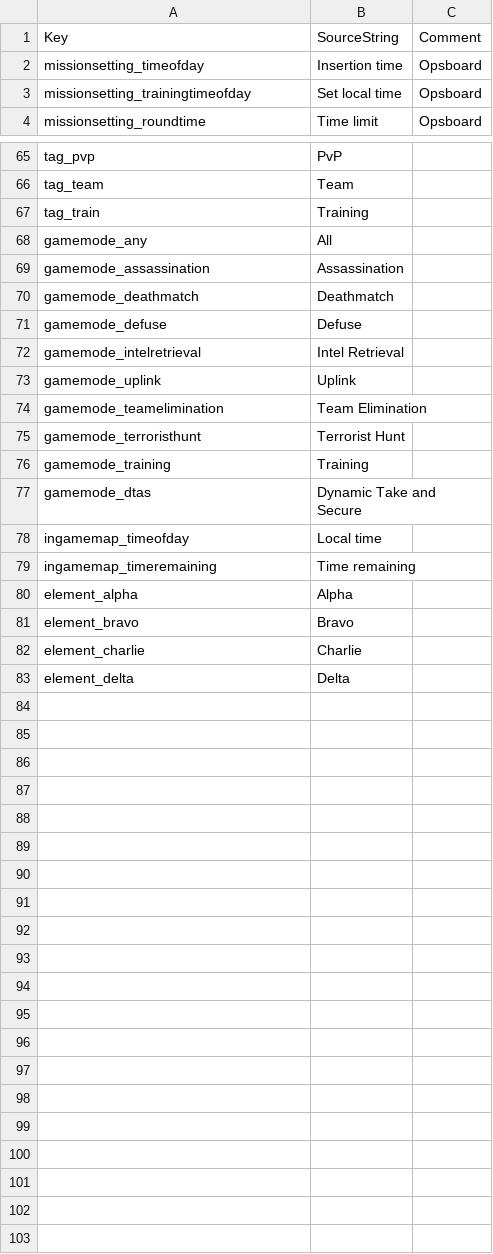
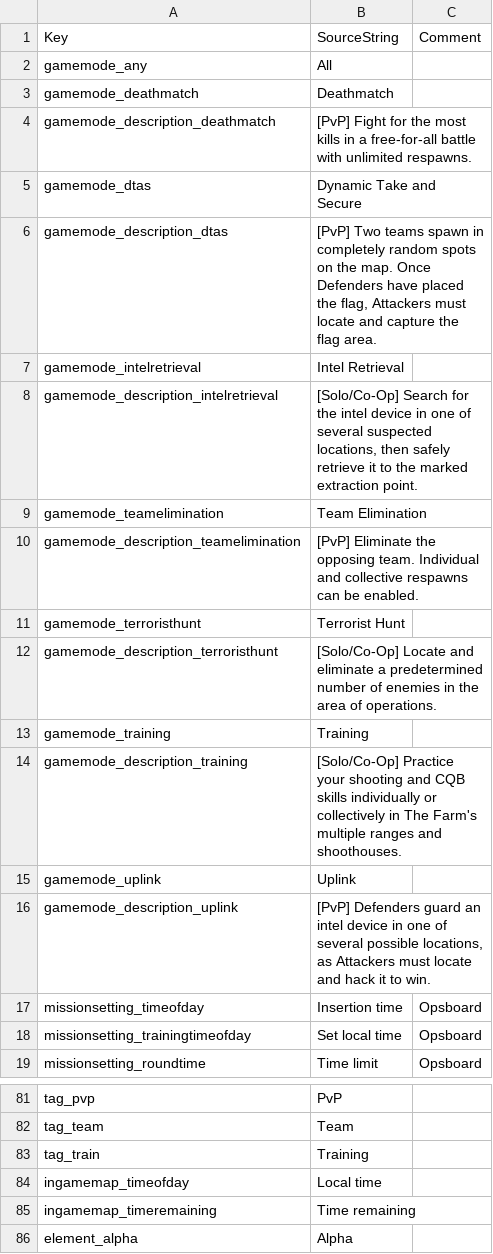
Before and after one commit to Ninjamamia/ground-branch-game-modes, a CSV file: GroundBranch/Content/Localization/GroundBranch/en/GameMode.csv, drawn as a sheet; only a part is shown, gaps mark what is left out; the shorter side is filled out with more unchanged rows; the diff covers the shown part only.

```diff
--- a/GroundBranch/Content/Localization/GroundBranch/en/GameMode.csv
+++ b/GroundBranch/Content/Localization/GroundBranch/en/GameMode.csv
@@ -1,2 +1,17 @@
 Key,SourceString,Comment
+"gamemode_any","All",""
+"gamemode_deathmatch","Deathmatch",""
+"gamemode_description_deathmatch","[PvP] Fight for the most kills in a free-for-all battle with unlimited respawns.",""
+"gamemode_dtas","Dynamic Take and Secure",""
+"gamemode_description_dtas","[PvP] Two teams spawn in completely random spots on the map. Once Defenders have placed the flag, Attackers must locate and capture the flag area.",""
+"gamemode_intelretrieval","Intel Retrieval",""
+"gamemode_description_intelretrieval","[Solo/Co-Op] Search for the intel device in one of several suspected locations, then safely retrieve it to the marked extraction point.",""
+"gamemode_teamelimination","Team Elimination",""
+"gamemode_description_teamelimination","[PvP] Eliminate the opposing team. Individual and collective respawns can be enabled.",""
+"gamemode_terroristhunt","Terrorist Hunt",""
+"gamemode_description_terroristhunt","[Solo/Co-Op] Locate and eliminate a predetermined number of enemies in the area of operations.",""
+"gamemode_training","Training",""
+"gamemode_description_training","[Solo/Co-Op] Practice your shooting and CQB skills individually or collectively in The Farm's multiple ranges and shoothouses.",""
+"gamemode_uplink","Uplink",""
+"gamemode_description_uplink","[PvP] Defenders guard an intel device in one of several possible locations, as Attackers must locate and hack it to win.",""
 "missionsetting_timeofday","Insertion time","Opsboard"
@@ -67,12 +83,2 @@ Key,SourceString,Comment
 "tag_train","Training",""
-"gamemode_any","All",""
-"gamemode_assassination","Assassination",""
-"gamemode_deathmatch","Deathmatch",""
-"gamemode_defuse","Defuse",""
-"gamemode_intelretrieval","Intel Retrieval",""
-"gamemode_uplink","Uplink",""
-"gamemode_teamelimination","Team Elimination",""
-"gamemode_terroristhunt","Terrorist Hunt",""
-"gamemode_training","Training",""
-"gamemode_dtas","Dynamic Take and Secure",""
 "ingamemap_timeofday","Local time",
```
Also changed, not shown: 1 added row elsewhere in this file, GroundBranch/Content/Localization/GroundBranch/en/TerroristHunt.csv, 13 other files.
